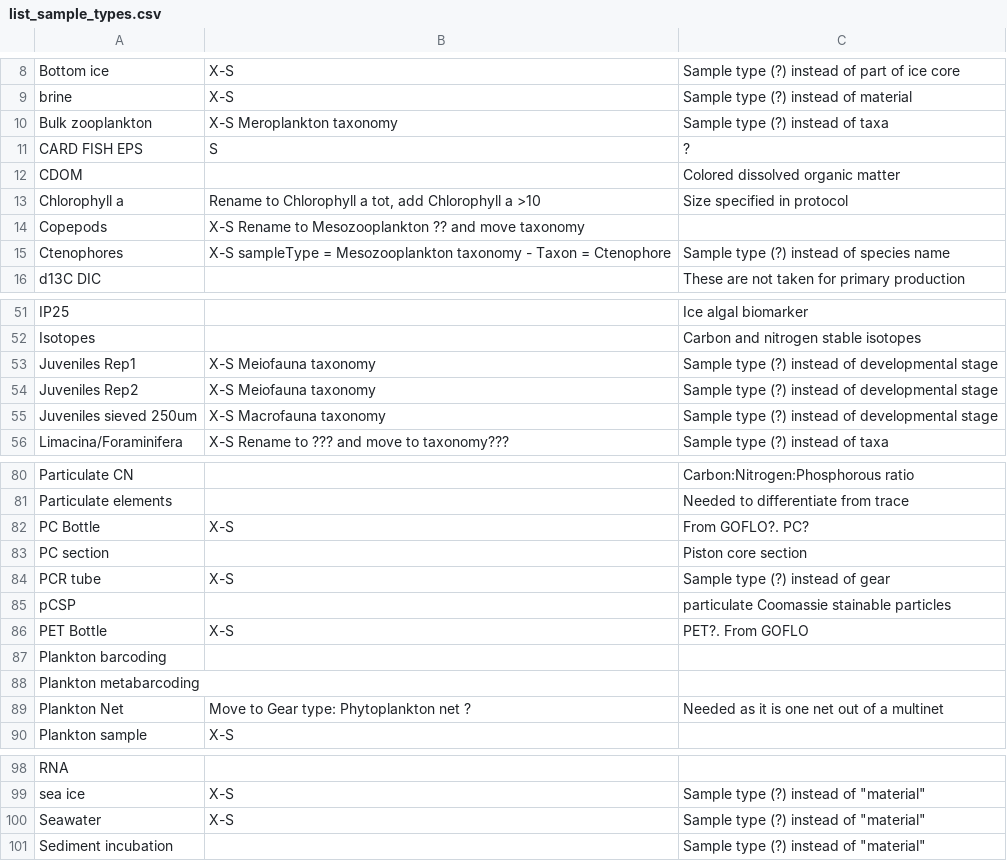
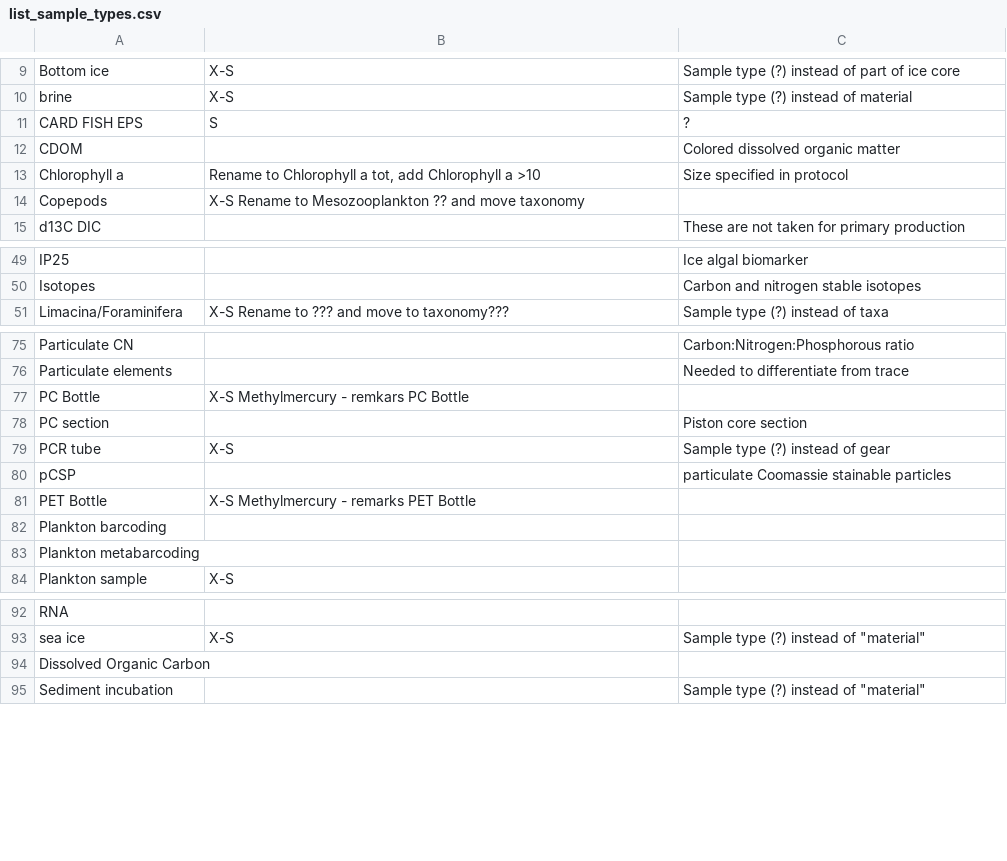
Before and after one commit to umeldt/darwinsheet, a CSV file: config/list_sample_types.csv, drawn as a sheet; only a part is shown, gaps mark what is left out; the diff covers the shown part only.

Commit message:
Added comments from Nicolas

```diff
--- a/config/list_sample_types.csv
+++ b/config/list_sample_types.csv
@@ -9,3 +10,2 @@ Bottom ice,X-S,Sample type (?) instead of part of ice core
 brine,X-S,Sample type (?) instead of material
-Bulk zooplankton,X-S Meroplankton taxonomy,Sample type (?) instead of taxa
 CARD FISH EPS,S,?
@@ -14,3 +14,2 @@ Chlorophyll a,"Rename to Chlorophyll a tot, add Chlorophyll a >10",Size specifie
 Copepods,X-S Rename to Mesozooplankton ?? and move taxonomy ,
-Ctenophores,X-S  sampleType = Mesozooplankton taxonomy - Taxon = Ctenophore,Sample type (?) instead of species name
 d13C DIC,,These are not taken for primary production
@@ -52,5 +50,2 @@ IP25,,Ice algal biomarker
 Isotopes,, Carbon and nitrogen stable isotopes
-Juveniles Rep1,X-S Meiofauna taxonomy,Sample type (?) instead of developmental stage
-Juveniles Rep2,X-S Meiofauna taxonomy, Sample type (?) instead of developmental stage
-Juveniles sieved 250um,X-S Macrofauna taxonomy,Sample type (?) instead of developmental stage
 Limacina/Foraminifera,X-S Rename to ??? and move to taxonomy???,Sample type (?) instead of taxa
@@ -81,3 +76,3 @@ Particulate CN,,Carbon:Nitrogen:Phosphorous ratio
 Particulate elements,, Needed to differentiate from trace
-PC Bottle,X-S, From GOFLO?. PC?
+PC Bottle,X-S Methylmercury - remkars PC Bottle,
 PC section,,Piston core section
@@ -85,6 +80,5 @@ PCR tube,X-S,Sample type (?) instead of gear
 pCSP,,particulate Coomassie stainable particles
-PET Bottle,X-S,PET?. From GOFLO
+PET Bottle,X-S Methylmercury - remarks PET Bottle ,
 Plankton barcoding,,
 Plankton metabarcoding,,
-Plankton Net, Move to Gear type: Phytoplankton net ? , Needed as it is one net out of a multinet
 Plankton sample,X-S,
@@ -99,3 +93,3 @@ RNA,,
 sea ice,X-S,"Sample type (?) instead of ""material"""
-Seawater,X-S,"Sample type (?) instead of ""material"""
+Dissolved Organic Carbon,,
 Sediment incubation,,"Sample type (?) instead of ""material"""
```
Also changed, not shown: 2 added rows, 2 removed rows and 2 edited cells elsewhere in this file.
